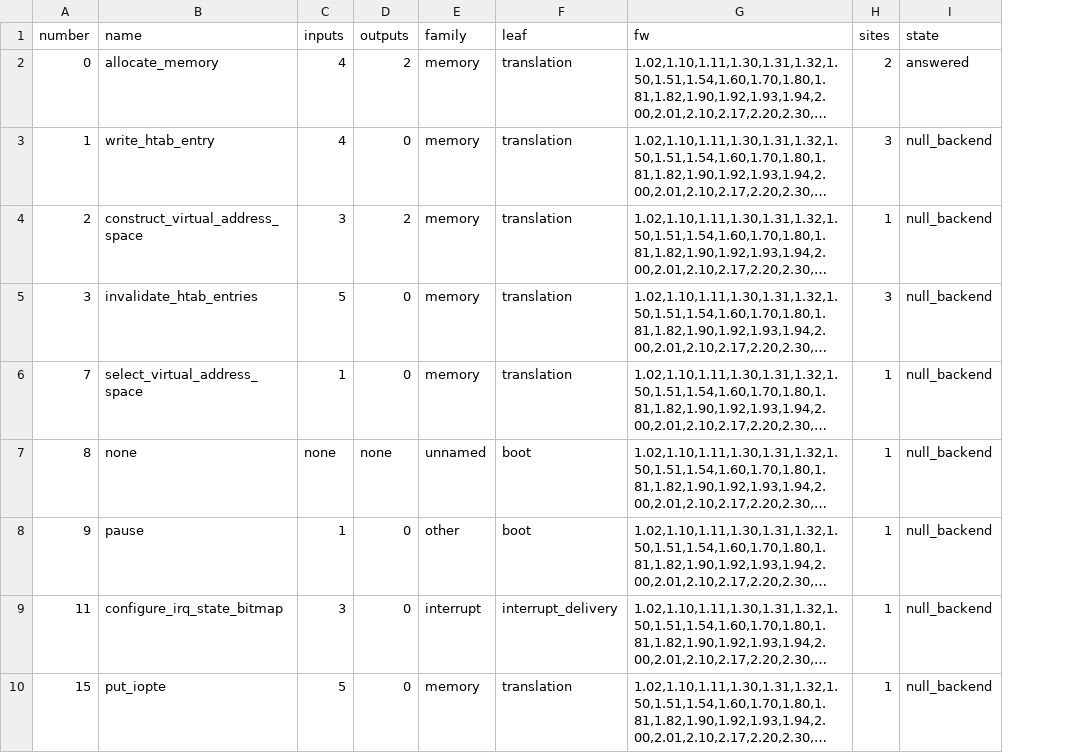
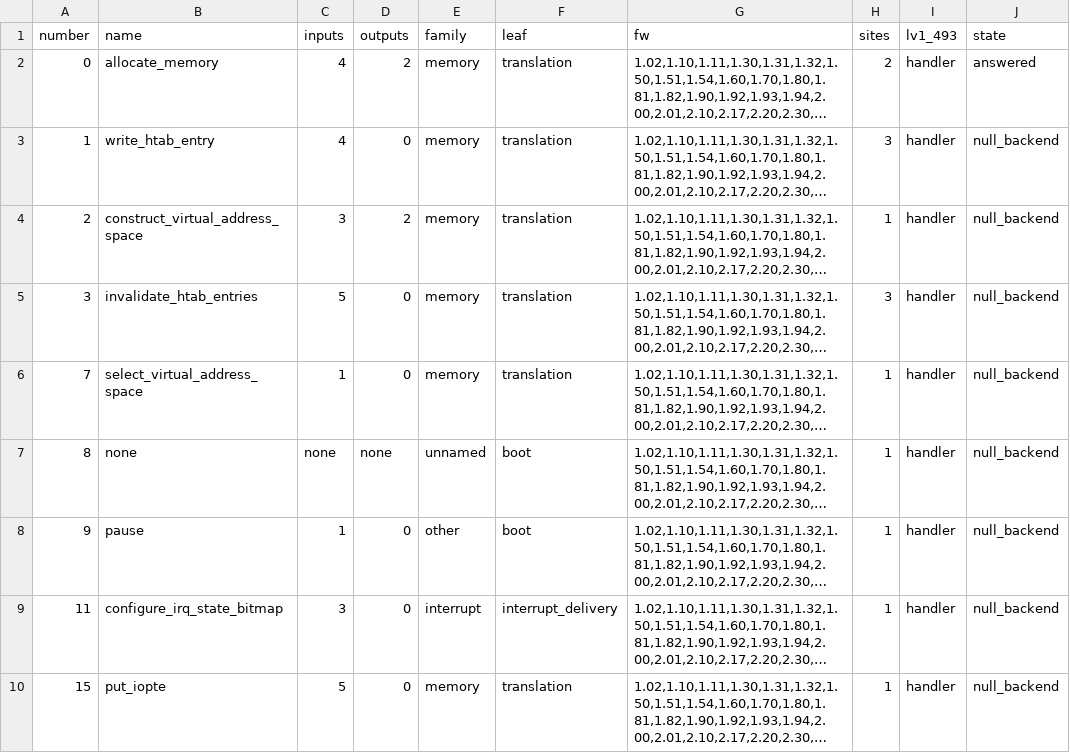
Before and after one commit to RoyalAce22/CellGov, a TSV file: docs/lv2/tables/hypercall.tsv, drawn as a sheet; only a part is shown; long unchanged cells end in …; the diff names each change by its address in the sheet, - before the commit and + after, or states it on an @@ line.

Commit message:
test(micro): capture lv1's hypercall table and user-mode sc 1 answer

```diff
--- a/docs/lv2/tables/hypercall.tsv
+++ b/docs/lv2/tables/hypercall.tsv
+column I (lv1_493), rows 2-10: all handler
```
Also changed, not shown: 10 other files.
